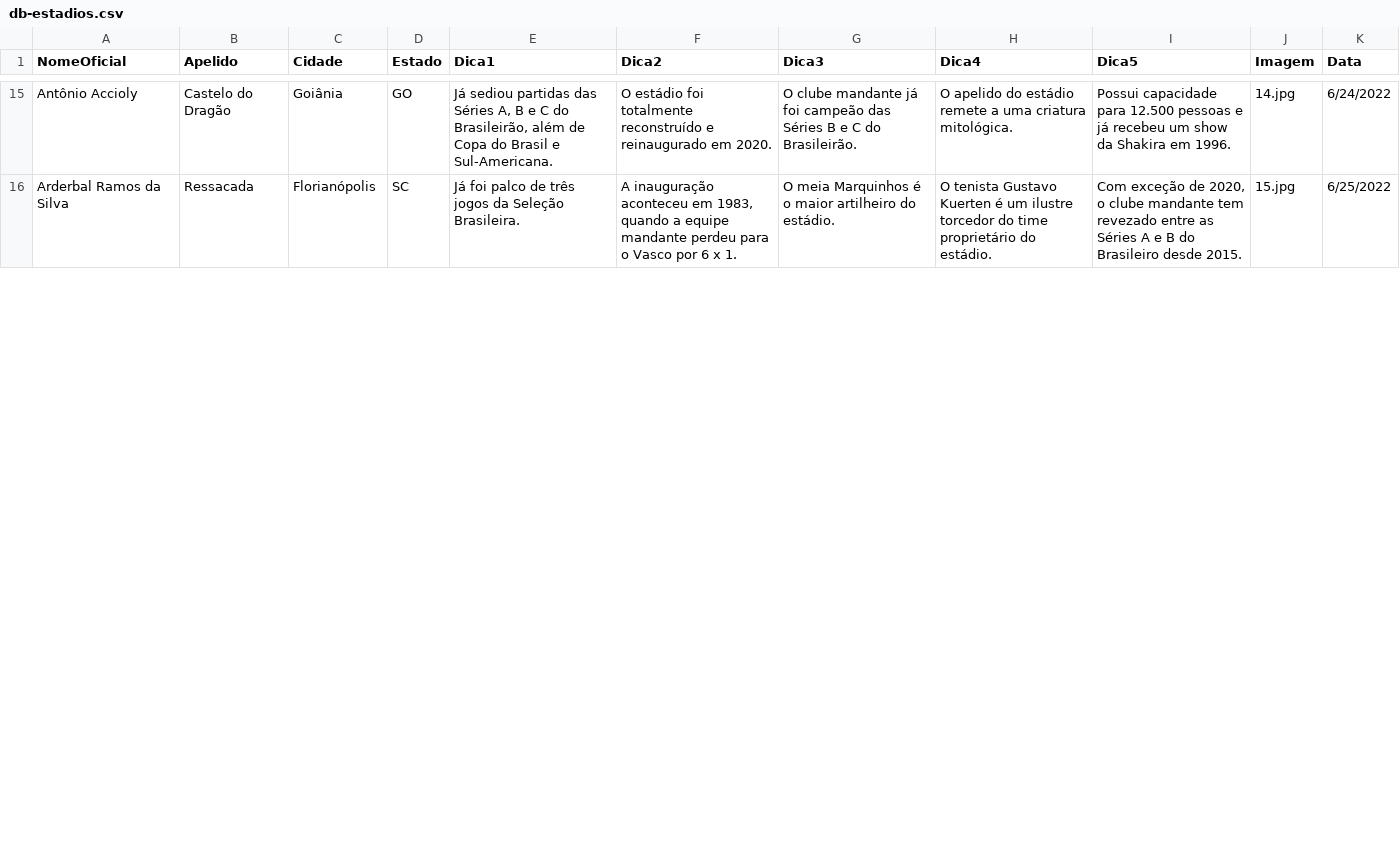
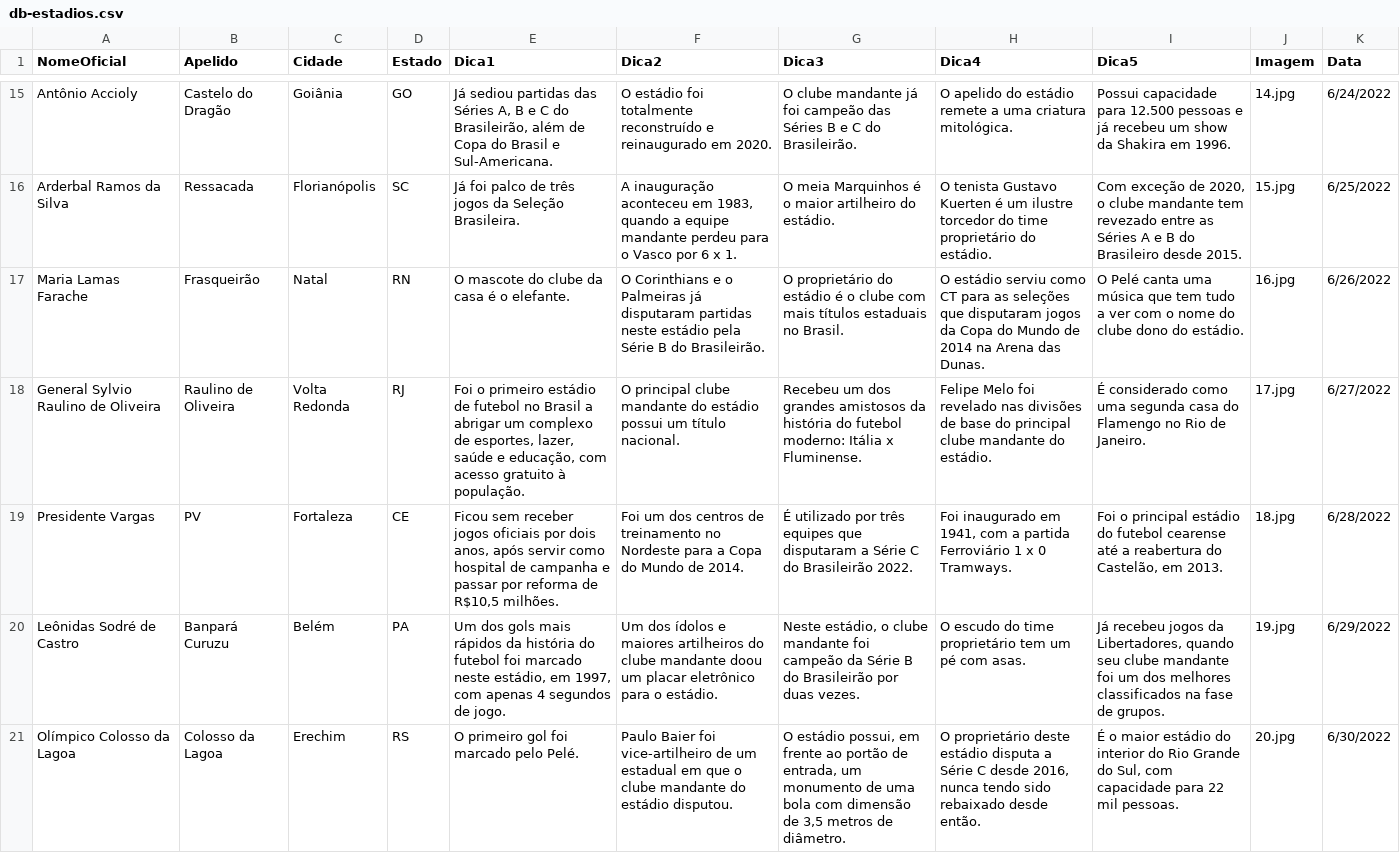
Before and after one commit to jordanferraz/que-estadio, a CSV file: db-estadios.csv, drawn as a sheet; only a part is shown, gaps mark what is left out; the diff covers the shown part only; the diff names each change by its address in the sheet, - before the commit and + after, or states it on an @@ line.

Commit message:
update stadium list

```diff
--- a/db-estadios.csv
+++ b/db-estadios.csv
+row 17: Maria Lamas Farache | Frasqueirão | Natal | RN | O mascote do clube da casa é o elefante. | O Corinthians e o Palmeiras já disputaram partidas neste estádio pela Série B do Brasileirão. | O proprietário do estádio é o clube com mais títulos estaduais no Brasil. | O estádio serviu como CT para as seleções que disputaram jogos da Copa do Mundo de 2014 na Arena das Dunas. | O Pelé canta uma música que tem tudo a ver com o nome do clube dono do estádio. | 16.jpg | 6/26/2022
+row 18: General Sylvio Raulino de Oliveira | Raulino de Oliveira | Volta Redonda | RJ | Foi o primeiro estádio de futebol no Brasil a abrigar um complexo de esportes, lazer, saúde e educação, com acesso gratuito à população. | O principal clube mandante do estádio possui um título nacional. | Recebeu um dos grandes amistosos da história do futebol moderno: Itália x Fluminense. | Felipe Melo foi revelado nas divisões de base do principal clube mandante do estádio. | É considerado como uma segunda casa do Flamengo no Rio de Janeiro. | 17.jpg | 6/27/2022
+row 19: Presidente Vargas | PV | Fortaleza | CE | Ficou sem receber jogos oficiais por dois anos, após servir como hospital de campanha e passar por reforma de R$10,5 milhões. | Foi um dos centros de treinamento no Nordeste para a Copa do Mundo de 2014. | É utilizado por três equipes que disputaram a Série C do Brasileirão 2022. | Foi inaugurado em 1941, com a partida Ferroviário 1 x 0 Tramways. | Foi o principal estádio do futebol cearense até a reabertura do Castelão, em 2013. | 18.jpg | 6/28/2022
+row 20: Leônidas Sodré de Castro | Banpará Curuzu | Belém | PA | Um dos gols mais rápidos da história do futebol foi marcado neste estádio, em 1997, com apenas 4 segundos de jogo. | Um dos ídolos e maiores artilheiros do clube mandante doou um placar eletrônico para o estádio. | Neste estádio, o clube mandante foi campeão da Série B do Brasileirão por duas vezes. | O escudo do time proprietário tem um pé com asas. | Já recebeu jogos da Libertadores, quando seu clube mandante foi um dos melhores classificados na fase de grupos. | 19.jpg | 6/29/2022
+row 21: Olímpico Colosso da Lagoa | Colosso da Lagoa | Erechim | RS | O primeiro gol foi marcado pelo Pelé. | Paulo Baier foi vice-artilheiro de um estadual em que o clube mandante do estádio disputou. | O estádio possui, em frente ao portão de entrada, um monumento de uma bola com dimensão de 3,5 metros de diâmetro. | O proprietário deste estádio disputa a Série C desde 2016, nunca tendo sido rebaixado desde então. | É o maior estádio do interior do Rio Grande do Sul, com capacidade para 22 mil pessoas. | 20.jpg | 6/30/2022
```
Also changed, not shown: 1 added row and 52 edited cells elsewhere in this file, 7 other files.
